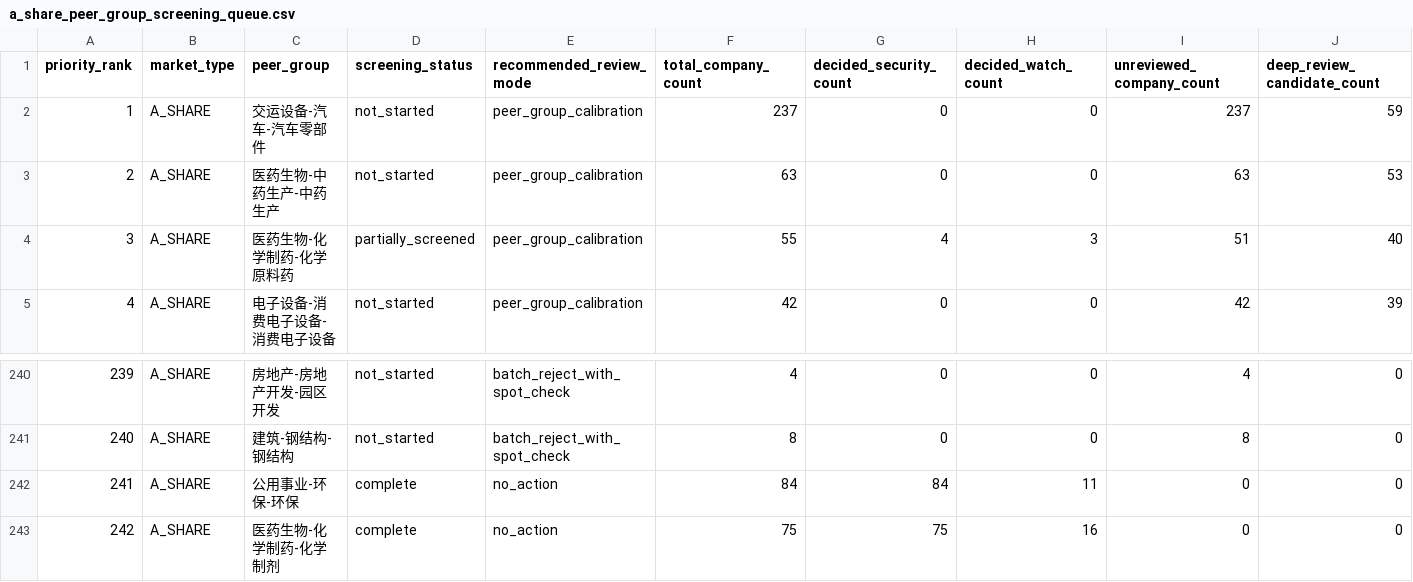
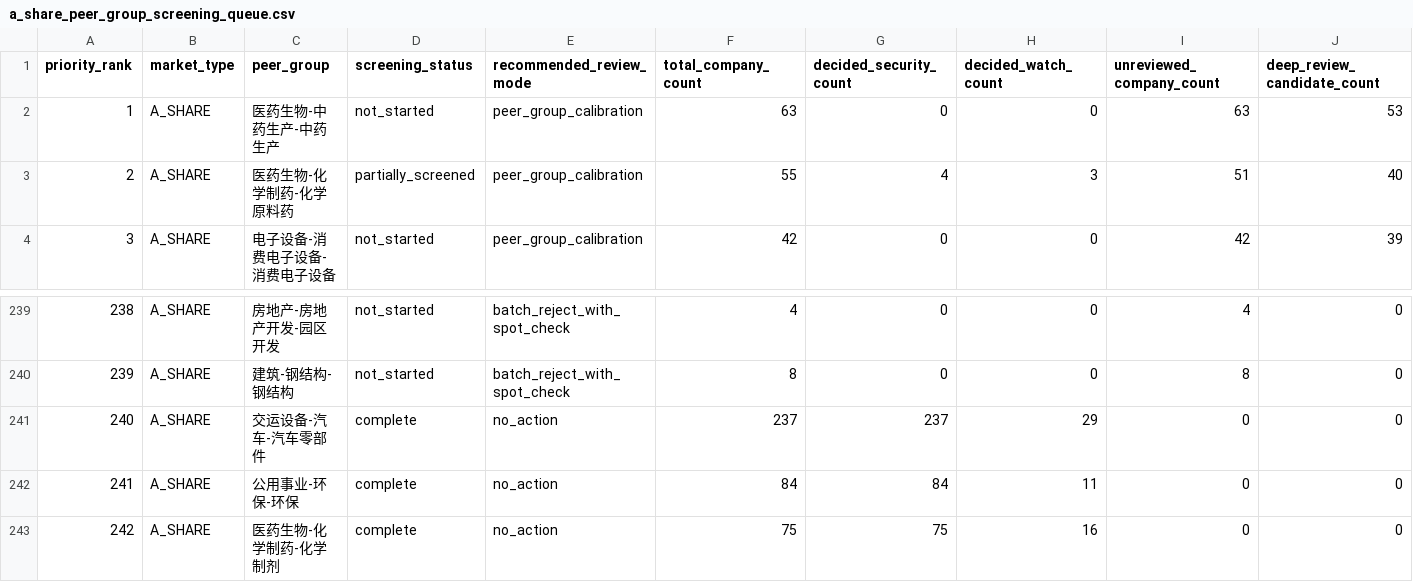
Before and after one commit to wylflc/AShareQuant, a CSV file: data/interim/a_share_peer_group_screening_queue.csv, drawn as a sheet; only a part is shown, gaps mark what is left out; removed rows and columns are numbered as before the commit, all else as after; rows hold the shown columns only; the diff names each change by its address in the sheet, - before the commit and + after, or states it on an @@ line.

Commit message:
Review A-share auto parts peers

```diff
--- a/data/interim/a_share_peer_group_screening_queue.csv
+++ b/data/interim/a_share_peer_group_screening_queue.csv
-row 2: 1 | A_SHARE | 交运设备-汽车-汽车零部件 | not_started | peer_group_calibration | 237 | 0 | 0 | 237 | 59
@@ column A (priority_rank) renumbered between rows 2 and 240 @@
+row 241: 240 | A_SHARE | 交运设备-汽车-汽车零部件 | complete | no_action | 237 | 237 | 29 | 0 | 0
```
Also changed, not shown: 4 other files.
